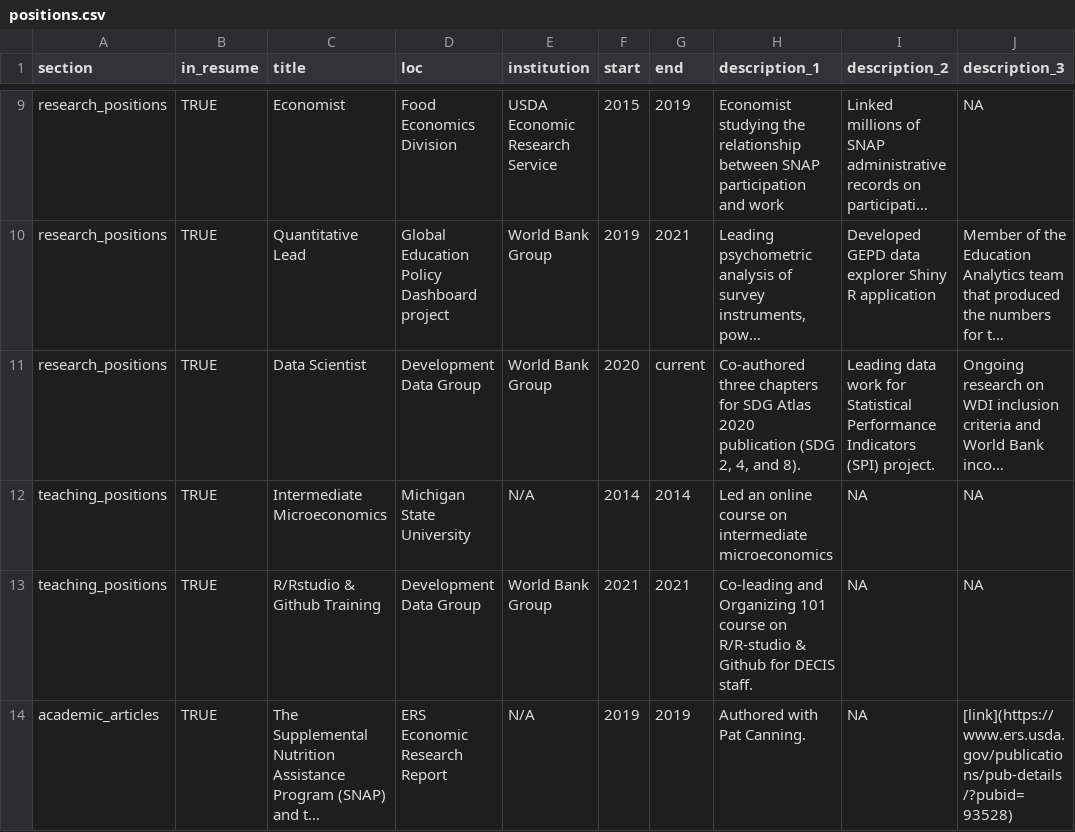
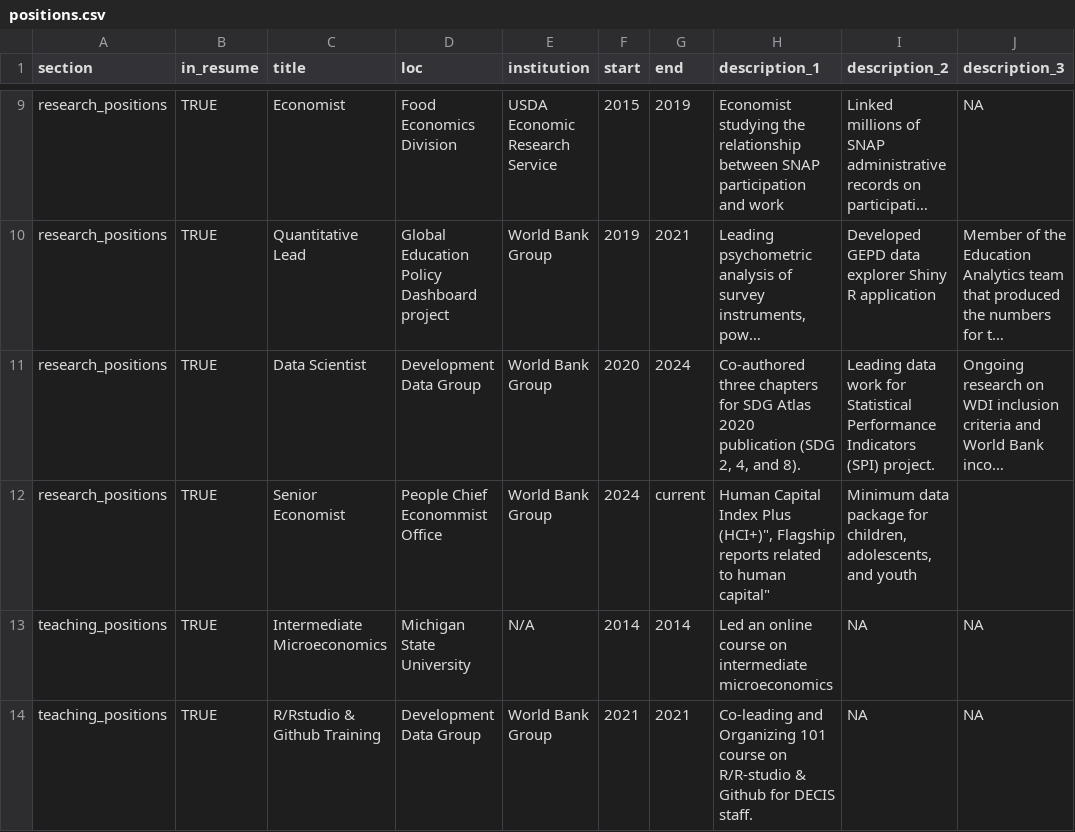
Before and after one commit to stacybri/cv, a CSV file: positions.csv, drawn as a sheet; only a part is shown, gaps mark what is left out; the shorter side is filled out with more unchanged rows; long unchanged cells end in …; the diff names each change by its address in the sheet, - before the commit and + after, or states it on an @@ line.

```diff
--- a/positions.csv
+++ b/positions.csv
-G11 (end): current
+G11 (end): 2024
+row 12: research_positions | TRUE | Senior Economist | People Chief Econommist Office | World Bank Group | 2024 | current | Human Capital Index Plus (HCI+)", Flagship reports related to human capital" | Minimum data package for children, adolescents, and youth
```
Also changed, not shown: 10 other files.
